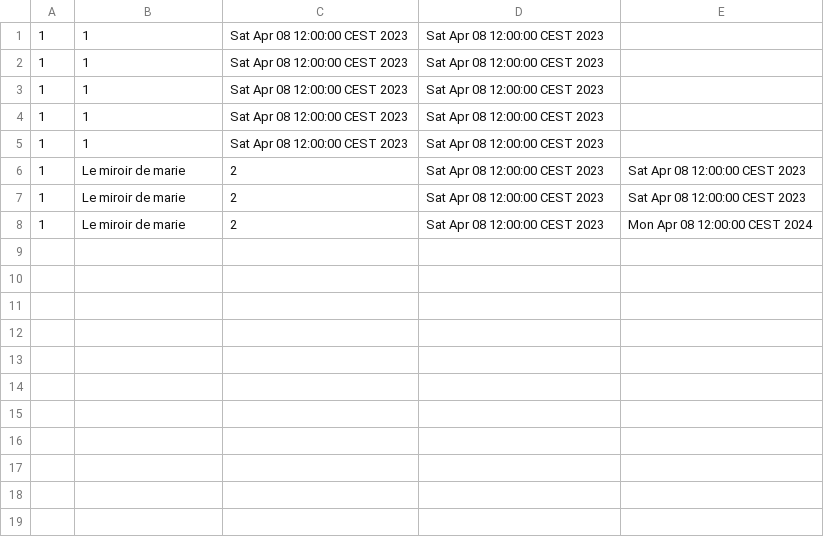
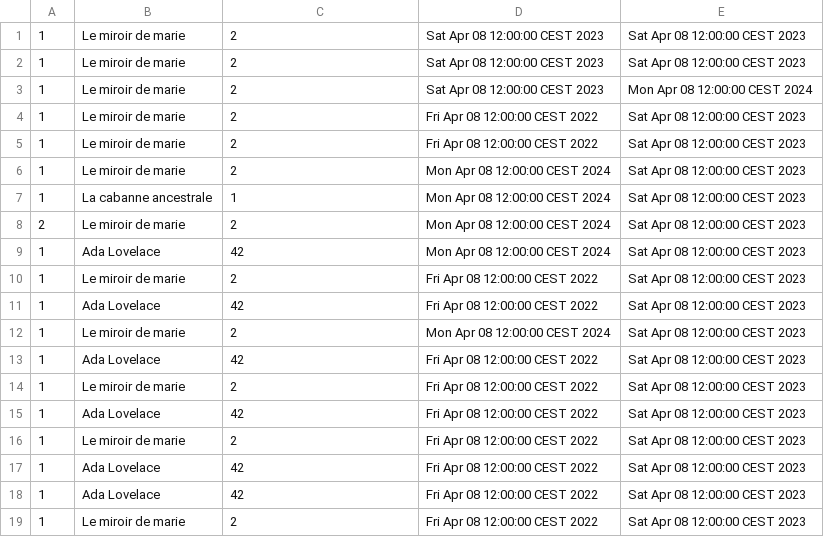
Before and after one commit to sylwan-bouderbala/JavaPrro, a CSV file: Contrats.csv, drawn as a sheet.

```diff
--- a/Contrats.csv
+++ b/Contrats.csv
@@ -1,6 +1 @@
-1;1;Sat Apr 08 12:00:00 CEST 2023;Sat Apr 08 12:00:00 CEST 2023;
-1;1;Sat Apr 08 12:00:00 CEST 2023;Sat Apr 08 12:00:00 CEST 2023;
-1;1;Sat Apr 08 12:00:00 CEST 2023;Sat Apr 08 12:00:00 CEST 2023;
-1;1;Sat Apr 08 12:00:00 CEST 2023;Sat Apr 08 12:00:00 CEST 2023;
-1;1;Sat Apr 08 12:00:00 CEST 2023;Sat Apr 08 12:00:00 CEST 2023;
 1;Le miroir de marie;2;Sat Apr 08 12:00:00 CEST 2023;Sat Apr 08 12:00:00 CEST 2023;
@@ -8 +3,17 @@
 1;Le miroir de marie;2;Sat Apr 08 12:00:00 CEST 2023;Mon Apr 08 12:00:00 CEST 2024;
+1;Le miroir de marie;2;Fri Apr 08 12:00:00 CEST 2022;Sat Apr 08 12:00:00 CEST 2023;
+1;Le miroir de marie;2;Fri Apr 08 12:00:00 CEST 2022;Sat Apr 08 12:00:00 CEST 2023;
+1;Le miroir de marie;2;Mon Apr 08 12:00:00 CEST 2024;Sat Apr 08 12:00:00 CEST 2023;
+1;La cabanne ancestrale;1;Mon Apr 08 12:00:00 CEST 2024;Sat Apr 08 12:00:00 CEST 2023;
+2;Le miroir de marie;2;Mon Apr 08 12:00:00 CEST 2024;Sat Apr 08 12:00:00 CEST 2023;
+1;Ada Lovelace;42;Mon Apr 08 12:00:00 CEST 2024;Sat Apr 08 12:00:00 CEST 2023;
+1;Le miroir de marie;2;Fri Apr 08 12:00:00 CEST 2022;Sat Apr 08 12:00:00 CEST 2023;
+1;Ada Lovelace;42;Fri Apr 08 12:00:00 CEST 2022;Sat Apr 08 12:00:00 CEST 2023;
+1;Le miroir de marie;2;Mon Apr 08 12:00:00 CEST 2024;Sat Apr 08 12:00:00 CEST 2023;
+1;Ada Lovelace;42;Fri Apr 08 12:00:00 CEST 2022;Sat Apr 08 12:00:00 CEST 2023;
+1;Le miroir de marie;2;Fri Apr 08 12:00:00 CEST 2022;Sat Apr 08 12:00:00 CEST 2023;
+1;Ada Lovelace;42;Fri Apr 08 12:00:00 CEST 2022;Sat Apr 08 12:00:00 CEST 2023;
+1;Le miroir de marie;2;Fri Apr 08 12:00:00 CEST 2022;Sat Apr 08 12:00:00 CEST 2023;
+1;Ada Lovelace;42;Fri Apr 08 12:00:00 CEST 2022;Sat Apr 08 12:00:00 CEST 2023;
+1;Ada Lovelace;42;Fri Apr 08 12:00:00 CEST 2022;Sat Apr 08 12:00:00 CEST 2023;
+1;Le miroir de marie;2;Fri Apr 08 12:00:00 CEST 2022;Sat Apr 08 12:00:00 CEST 2023;
```
Also changed, not shown: 11 other files.
